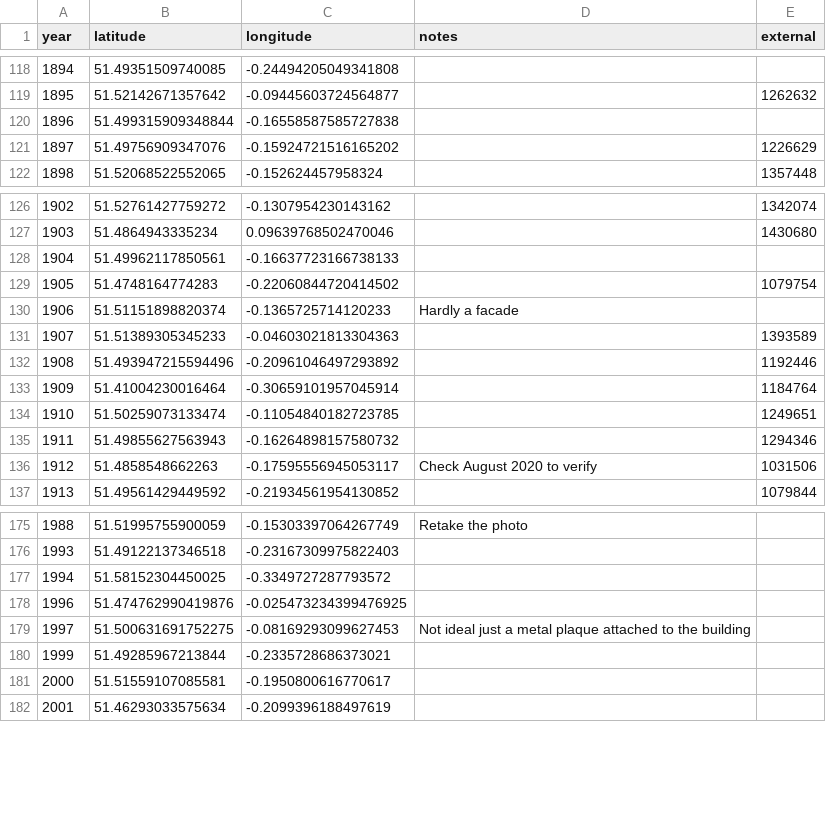
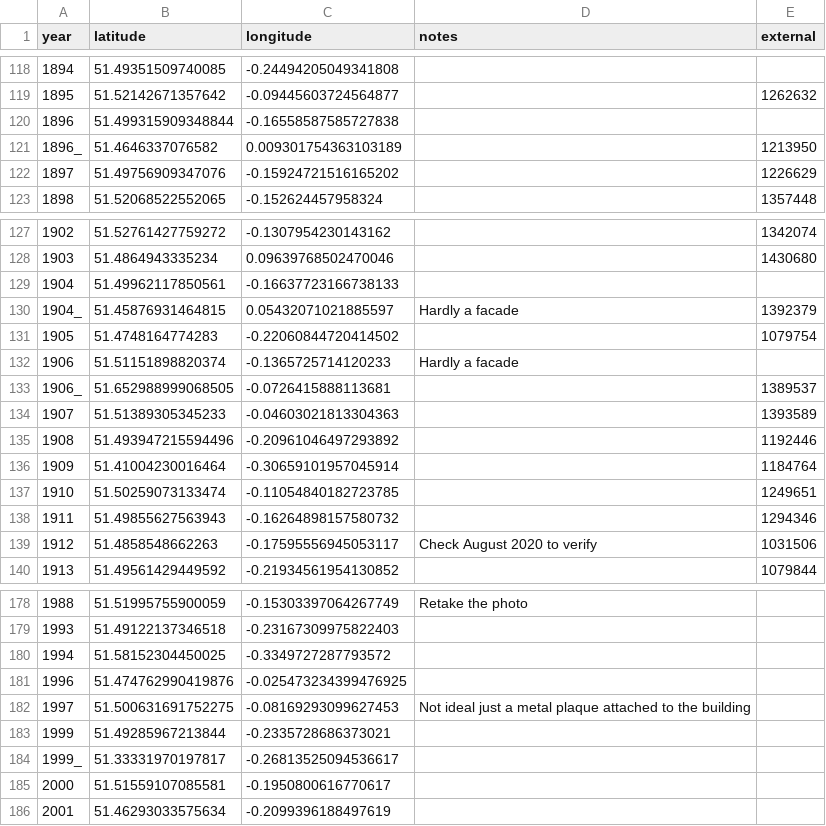
Before and after one commit to aelmekeev/year-on-facade, a CSV file: csv/London.csv, drawn as a sheet; only a part is shown, gaps mark what is left out; the diff names each change by its address in the sheet, - before the commit and + after, or states it on an @@ line.

```diff
--- a/csv/London.csv
+++ b/csv/London.csv
+row 121: 1896_ | 51.4646337076582 | 0.009301754363103189 |  | 1213950
+row 130: 1904_ | 51.45876931464815 | 0.05432071021885597 | Hardly a facade | 1392379
+row 133: 1906_ | 51.652988999068505 | -0.0726415888113681 |  | 1389537
+row 184: 1999_ | 51.33331970197817 | -0.26813525094536617
```
Also changed, not shown: 12 other files.
